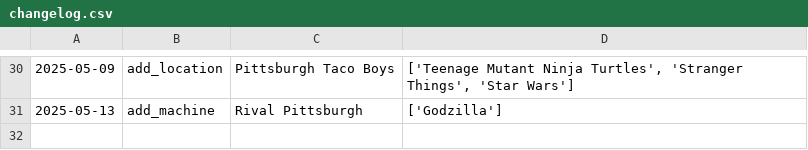
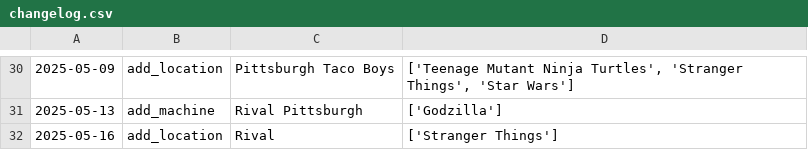
Before and after one commit to jessejcarter/mypinballmap, a CSV file: changelog.csv, drawn as a sheet; only a part is shown, gaps mark what is left out; the diff names each change by its address in the sheet, - before the commit and + after, or states it on an @@ line.

```diff
--- a/changelog.csv
+++ b/changelog.csv
+row 32: 2025-05-16 | add_location | Rival | ['Stranger Things']
```
Also changed, not shown: 2 other files.
